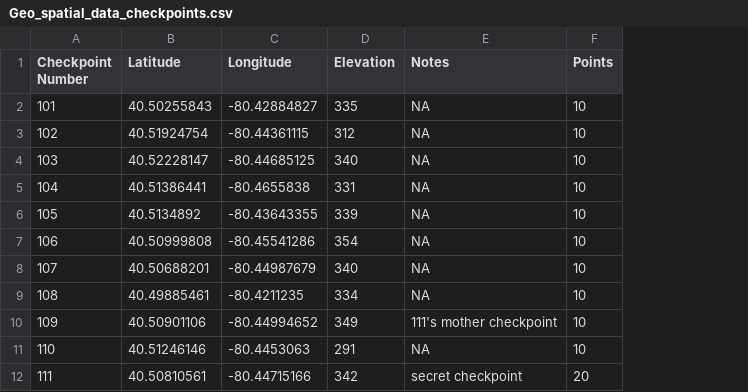
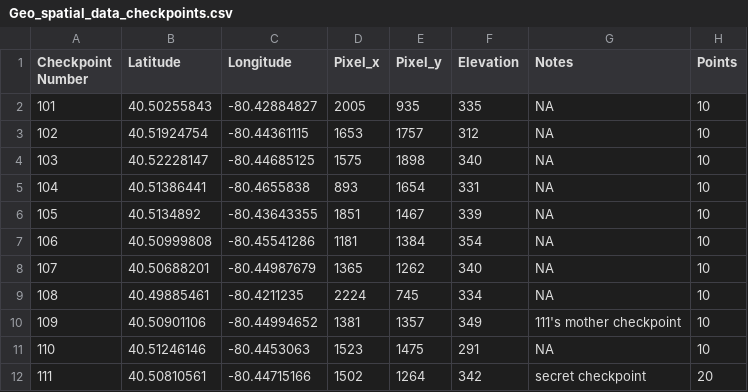
Before and after one commit to PatJByrne/msd_project, a CSV file: Geo_spatial_data_checkpoints.csv, drawn as a sheet; only a part is shown; the diff names each change by its address in the sheet, - before the commit and + after, or states it on an @@ line.

Commit message:
Added the locations in pixels for each checkpoint.  Having trouble getting La/Long to jibe.  Think the website might be inaccurate.  1 pixel is ~2.5m

```diff
--- a/Geo_spatial_data_checkpoints.csv
+++ b/Geo_spatial_data_checkpoints.csv
+column D (Pixel_x), rows 2-12: 2005 | 1653 | 1575 | 893 | 1851 | 1181 | 1365 | 2224 | 1381 | 1523 | 1502
+column E (Pixel_y), rows 2-12: 935 | 1757 | 1898 | 1654 | 1467 | 1384 | 1262 | 745 | 1357 | 1475 | 1264
```
